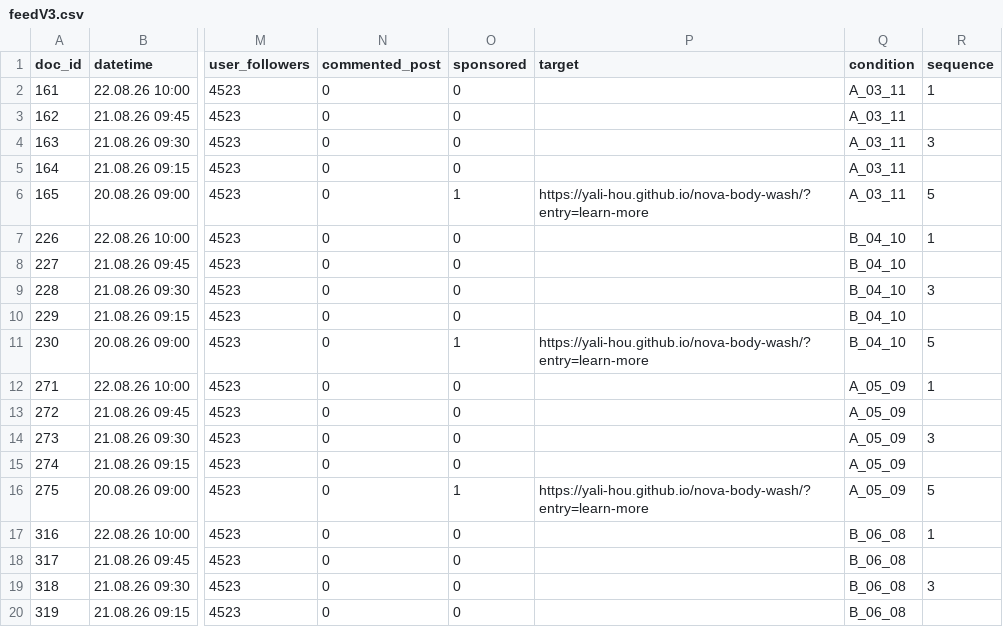
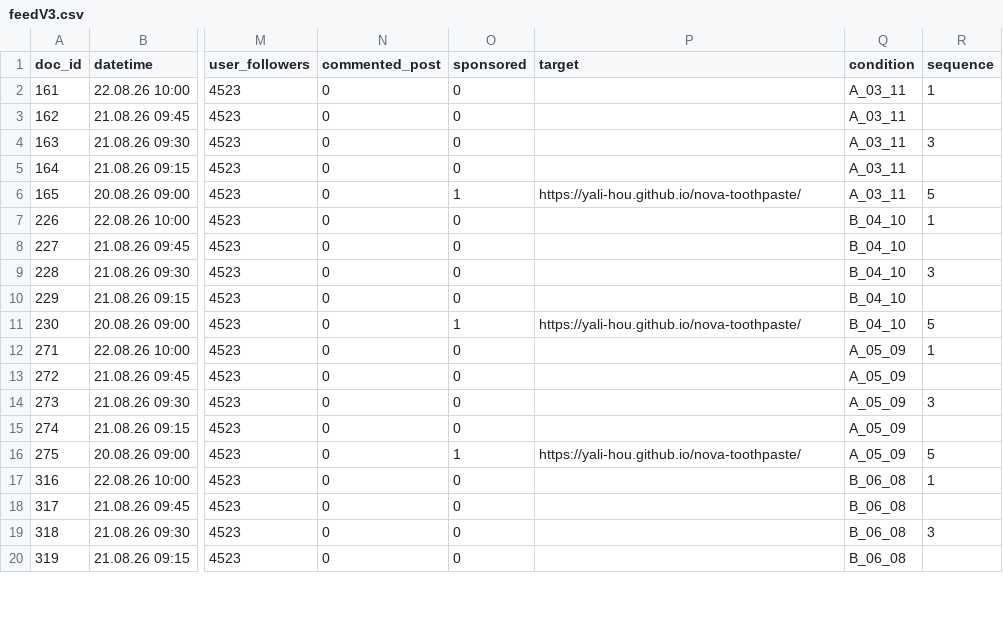
Before and after one commit to Yali-hou/dice-experiment-images, a CSV file: feedV3.csv, drawn as a sheet; only a part is shown, gaps mark what is left out; the diff covers the shown part only; the diff names each change by its address in the sheet, - before the commit and + after, or states it on an @@ line.

Commit message:
Update feedV3 landing page links to Nova toothpaste

```diff
--- a/feedV3.csv
+++ b/feedV3.csv
-P6 (target): https://yali-hou.github.io/nova-body-wash/?entry=learn-more
+P6 (target): https://yali-hou.github.io/nova-toothpaste/
-P11 (target): https://yali-hou.github.io/nova-body-wash/?entry=learn-more
+P11 (target): https://yali-hou.github.io/nova-toothpaste/
-P16 (target): https://yali-hou.github.io/nova-body-wash/?entry=learn-more
+P16 (target): https://yali-hou.github.io/nova-toothpaste/
```
Also changed, not shown: 53 edited cells elsewhere in this file.
